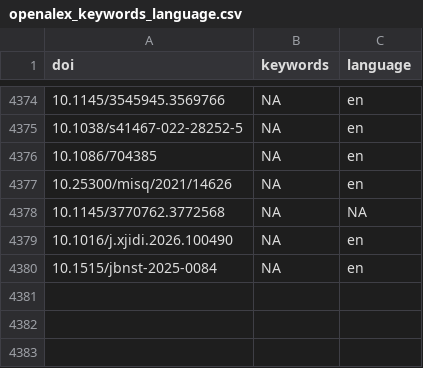
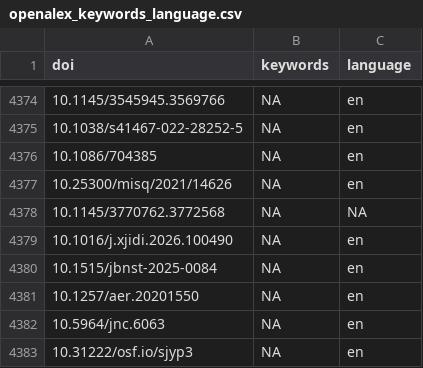
Before and after one commit to forrtproject/FReD-data, a CSV file: cache/openalex_keywords_language.csv, drawn as a sheet; only a part is shown, gaps mark what is left out; the diff names each change by its address in the sheet, - before the commit and + after, or states it on an @@ line.

```diff
--- a/cache/openalex_keywords_language.csv
+++ b/cache/openalex_keywords_language.csv
+row 4381: 10.1257/aer.20201550 | NA | en
+row 4382: 10.5964/jnc.6063 | NA | en
+row 4383: 10.31222/osf.io/sjyp3 | NA | en
```
Also changed, not shown: cache/unpaywall_oa.csv, output/flora_export_log.csv, 5 other files.
